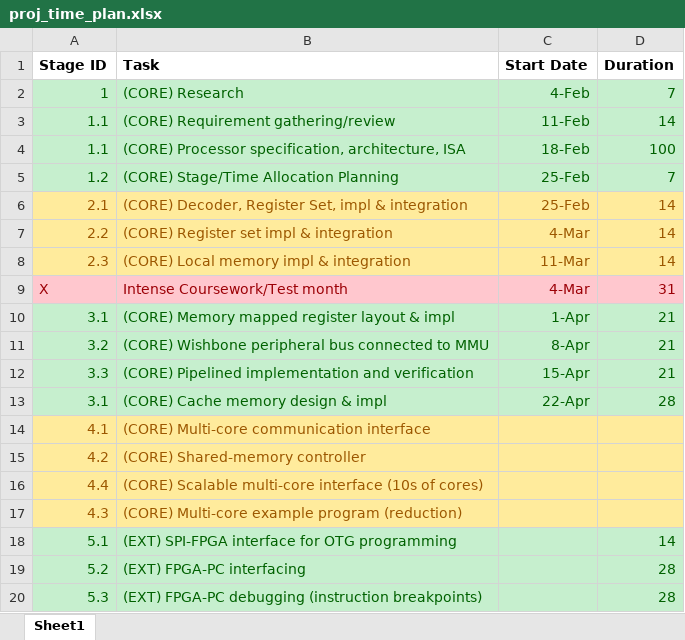
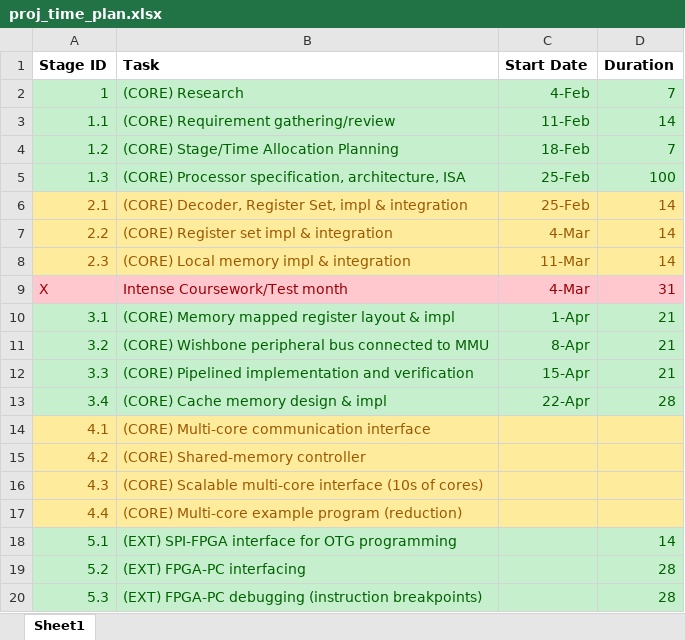
Before and after one commit to bendl/vmicro16, an Excel workbook: docs/proj_time_plan.xlsx, sheet Sheet1, drawn as a sheet; only a part is shown; values as stored, in another font and other column widths than the file's, no borders; charts and pictures not drawn; removed rows and columns are numbered as before the commit, all else as after; the diff names each change by its address in the sheet, - before the commit and + after, or states it on an @@ line.

```diff
--- a/docs/proj_time_plan.xlsx (sheet Sheet1)
+++ b/docs/proj_time_plan.xlsx (sheet Sheet1)
-row 4: 1.1 | (CORE) Processor specification, architecture, ISA | 18-Feb | 100
-C4 (Start Date): 25-Feb
+C4 (Start Date): 18-Feb
+row 5: 1.3 | (CORE) Processor specification, architecture, ISA | 25-Feb | 100
-A13 (Stage ID): 3.1
+A13 (Stage ID): 3.4
-A16 (Stage ID): 4.4
+A16 (Stage ID): 4.3
-A17 (Stage ID): 4.3
+A17 (Stage ID): 4.4
```
Also changed, not shown: charts or pictures, docs/isa.xlsx, 7 other files.
